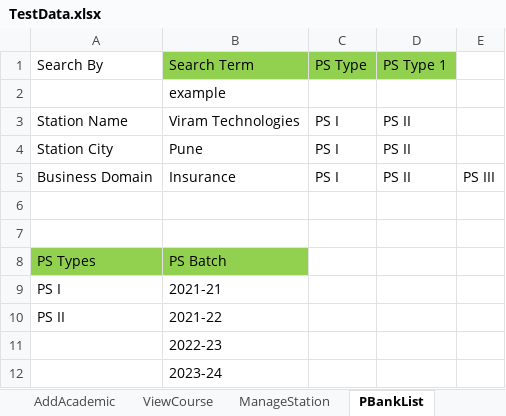
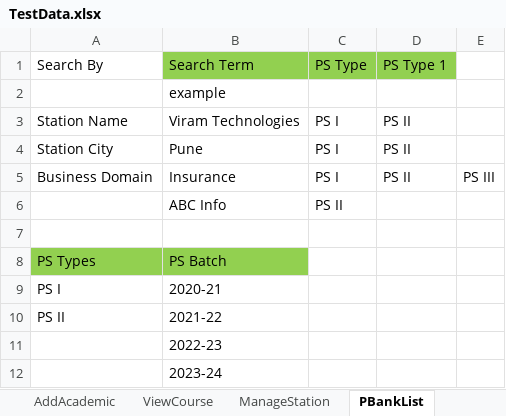
Before and after one commit to srirammay27/BITSAUTOMATIONREPO, an Excel workbook: BITSAUTOMATION/excel/TestData.xlsx, sheet PBankList, drawn as a sheet; values as stored, in another font and other column widths than the file's, no borders; the diff names each change by its address in the sheet, - before the commit and + after, or states it on an @@ line.

```diff
--- a/BITSAUTOMATION/excel/TestData.xlsx (sheet PBankList)
+++ b/BITSAUTOMATION/excel/TestData.xlsx (sheet PBankList)
-row 6: (empty)
+row 6:  | ABC Info | PS II
-B9 (Search Term): 2021-21
+B9 (Search Term): 2020-21
```
Also changed, not shown: sheet AddProblem, 13 other files.
